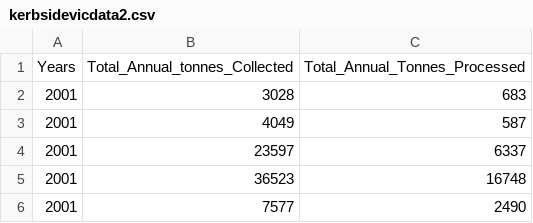
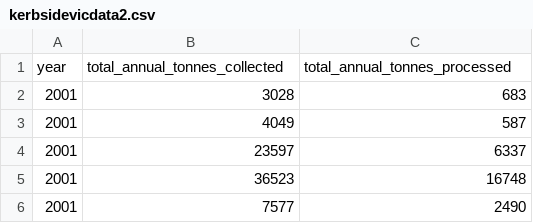
Before and after one commit to bmouritz/COS30045---Assign2, a CSV file: Assign2/data/kerbsidevicdata2.csv, drawn as a sheet; only a part is shown.

```diff
--- a/Assign2/data/kerbsidevicdata2.csv
+++ b/Assign2/data/kerbsidevicdata2.csv
@@ -1,2 +1,2 @@
-Years,Total_Annual_tonnes_Collected,Total_Annual_Tonnes_Processed
+year,total_annual_tonnes_collected,total_annual_tonnes_processed
 2001,3028,683
```
Also changed, not shown: 7 other files.
